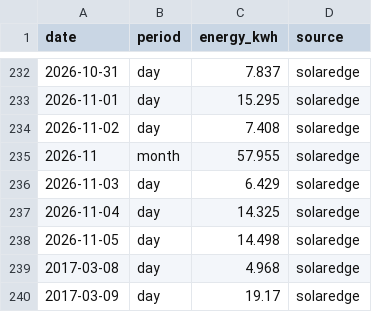
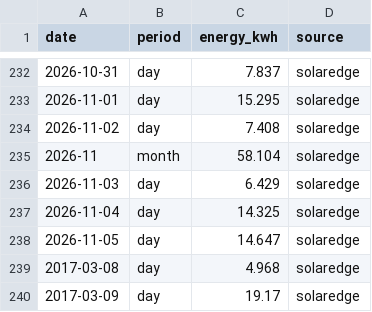
Before and after one commit to keilin/solar-edge, a CSV file: data/production.csv, drawn as a sheet; only a part is shown, gaps mark what is left out.

```diff
--- a/data/production.csv
+++ b/data/production.csv
@@ -234,6 +234,6 @@ date,period,energy_kwh,source
 2026-11-02,day,7.408,solaredge
-2026-11,month,57.955,solaredge
+2026-11,month,58.104,solaredge
 2026-11-03,day,6.429,solaredge
 2026-11-04,day,14.325,solaredge
-2026-11-05,day,14.498,solaredge
+2026-11-05,day,14.647,solaredge
 2017-03-08,day,4.968,solaredge
```
Also changed, not shown: 1 other file.
